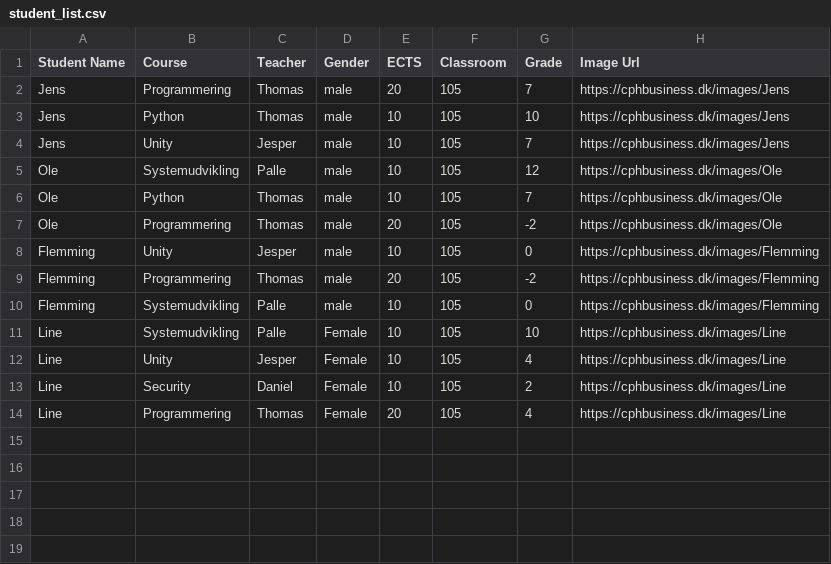
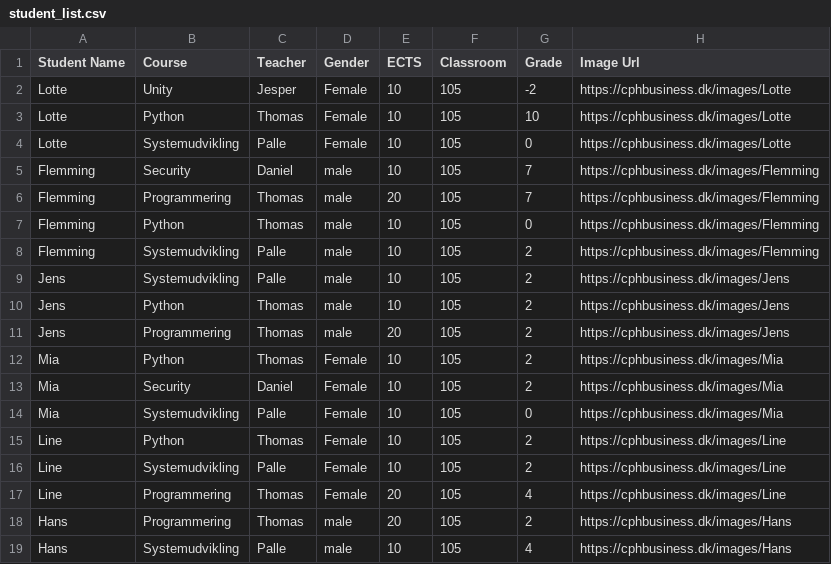
Before and after one commit to ariktwena/python_handin_template, a CSV file: student_list.csv, drawn as a sheet.

```diff
--- a/student_list.csv
+++ b/student_list.csv
@@ -1,14 +1,19 @@
 Student Name,Course,Teacher,Gender,ECTS,Classroom,Grade,Image Url
-Jens,Programmering,Thomas,male,20,105,7,https://cphbusiness.dk/images/Jens
-Jens,Python,Thomas,male,10,105,10,https://cphbusiness.dk/images/Jens
-Jens,Unity,Jesper,male,10,105,7,https://cphbusiness.dk/images/Jens
-Ole,Systemudvikling,Palle,male,10,105,12,https://cphbusiness.dk/images/Ole
-Ole,Python,Thomas,male,10,105,7,https://cphbusiness.dk/images/Ole
-Ole,Programmering,Thomas,male,20,105,-2,https://cphbusiness.dk/images/Ole
-Flemming,Unity,Jesper,male,10,105,0,https://cphbusiness.dk/images/Flemming
-Flemming,Programmering,Thomas,male,20,105,-2,https://cphbusiness.dk/images/Flemming
-Flemming,Systemudvikling,Palle,male,10,105,0,https://cphbusiness.dk/images/Flemming
-Line,Systemudvikling,Palle,Female,10,105,10,https://cphbusiness.dk/images/Line
-Line,Unity,Jesper,Female,10,105,4,https://cphbusiness.dk/images/Line
-Line,Security,Daniel,Female,10,105,2,https://cphbusiness.dk/images/Line
+Lotte,Unity,Jesper,Female,10,105,-2,https://cphbusiness.dk/images/Lotte
+Lotte,Python,Thomas,Female,10,105,10,https://cphbusiness.dk/images/Lotte
+Lotte,Systemudvikling,Palle,Female,10,105,0,https://cphbusiness.dk/images/Lotte
+Flemming,Security,Daniel,male,10,105,7,https://cphbusiness.dk/images/Flemming
+Flemming,Programmering,Thomas,male,20,105,7,https://cphbusiness.dk/images/Flemming
+Flemming,Python,Thomas,male,10,105,0,https://cphbusiness.dk/images/Flemming
+Flemming,Systemudvikling,Palle,male,10,105,2,https://cphbusiness.dk/images/Flemming
+Jens,Systemudvikling,Palle,male,10,105,2,https://cphbusiness.dk/images/Jens
+Jens,Python,Thomas,male,10,105,2,https://cphbusiness.dk/images/Jens
+Jens,Programmering,Thomas,male,20,105,2,https://cphbusiness.dk/images/Jens
+Mia,Python,Thomas,Female,10,105,2,https://cphbusiness.dk/images/Mia
+Mia,Security,Daniel,Female,10,105,2,https://cphbusiness.dk/images/Mia
+Mia,Systemudvikling,Palle,Female,10,105,0,https://cphbusiness.dk/images/Mia
+Line,Python,Thomas,Female,10,105,2,https://cphbusiness.dk/images/Line
+Line,Systemudvikling,Palle,Female,10,105,2,https://cphbusiness.dk/images/Line
 Line,Programmering,Thomas,Female,20,105,4,https://cphbusiness.dk/images/Line
+Hans,Programmering,Thomas,male,20,105,2,https://cphbusiness.dk/images/Hans
+Hans,Systemudvikling,Palle,male,10,105,4,https://cphbusiness.dk/images/Hans
```
Also changed, not shown: 2 other files.
